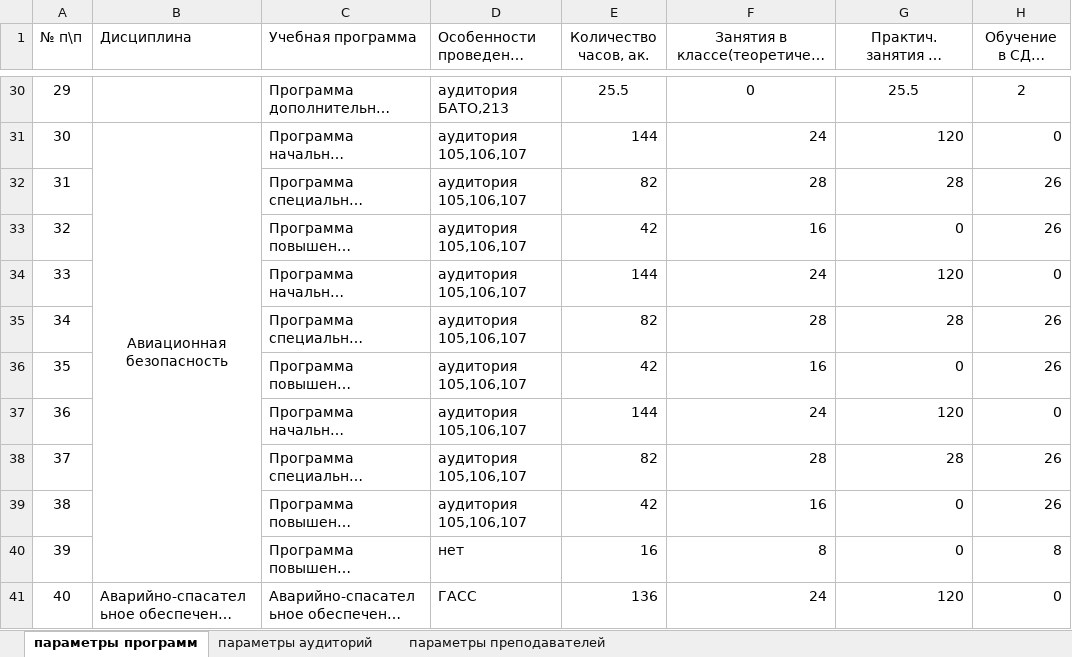
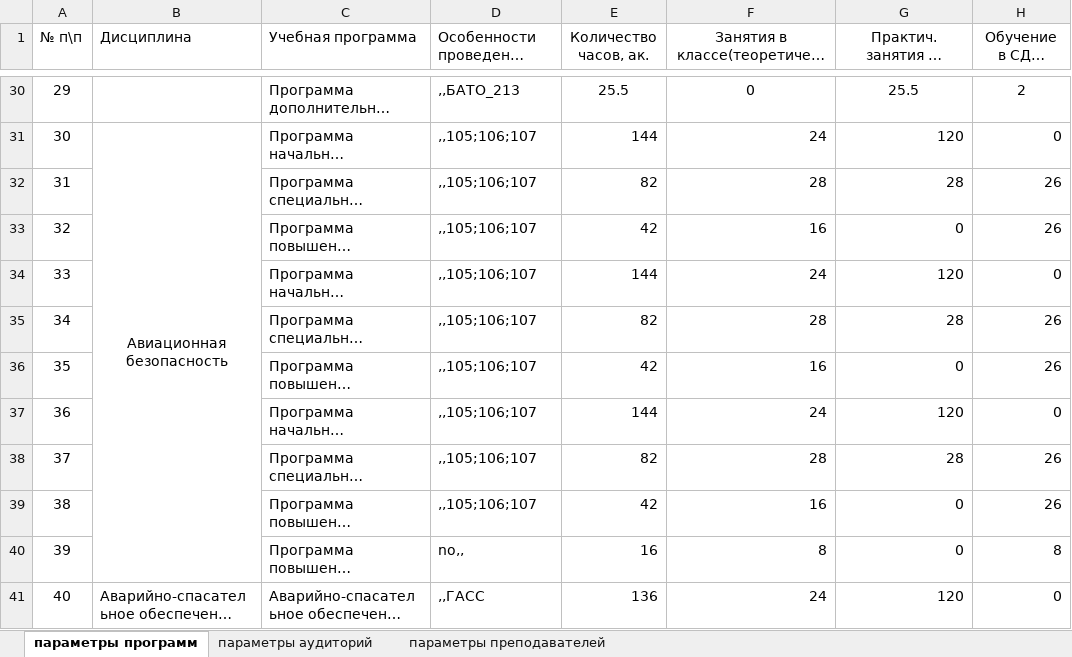
Before and after one commit to furfa/Pulkovo.Hack, an Excel workbook: data/Приложение №2.xlsx, sheet параметры программ, drawn as a sheet; only a part is shown, gaps mark what is left out; long unchanged cells end in …; values as stored, in another font and other column widths than the file's, no borders; charts and pictures and conditional formats not drawn; the diff covers the shown part only; the diff names each change by its address in the sheet, - before the commit and + after, or states it on an @@ line.

```diff
--- a/data/Приложение №2.xlsx (sheet параметры программ)
+++ b/data/Приложение №2.xlsx (sheet параметры программ)
-D30 (Особенности проведения программы): аудитория БАТО,213
+D30 (Особенности проведения программы): ,,БАТО_213
-D31:D39 (Особенности проведения программы): аудитория 105,106,107
+D31:D39 (Особенности проведения программы): ,,105;106;107
-D40 (Особенности проведения программы): нет
+D40 (Особенности проведения программы): no,,
-D41 (Особенности проведения программы): ГАСС
+D41 (Особенности проведения программы): ,,ГАСС
```
Also changed, not shown: 27 edited cells elsewhere in this sheet, sheet параметры преподавателей, sheet параметры аудиторий, 18 other files.
